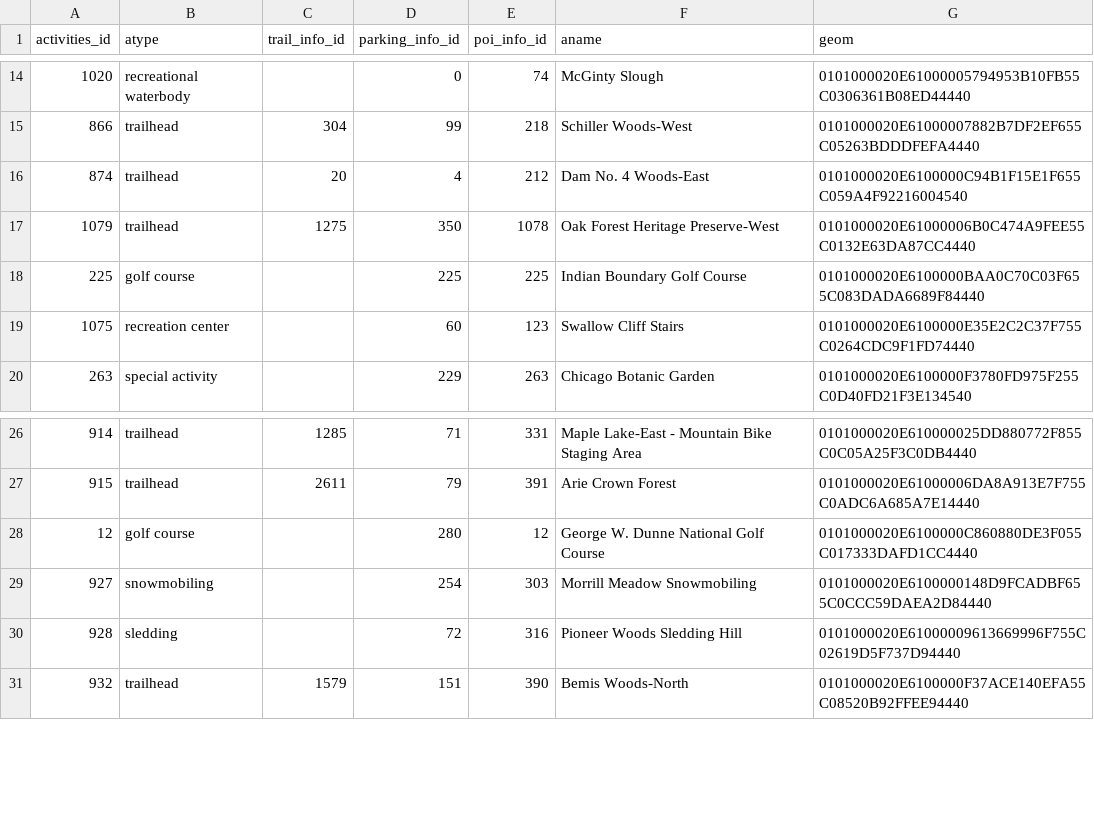
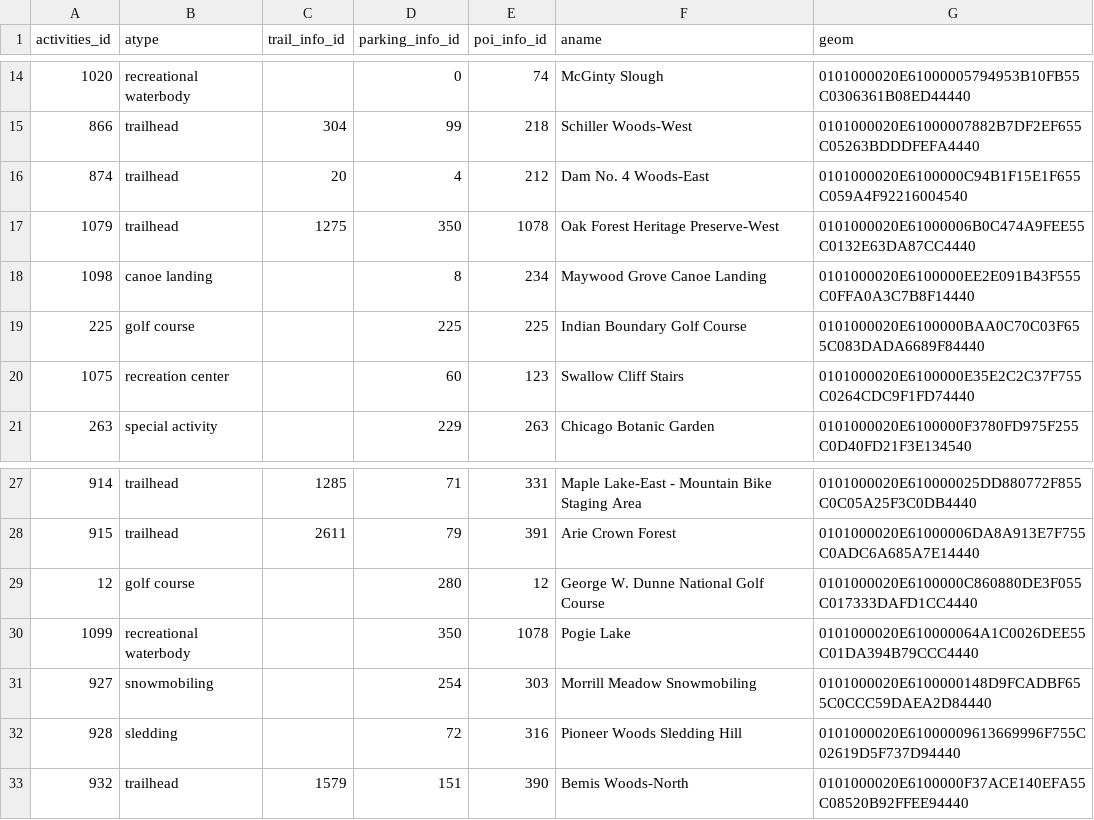
Before and after one commit to fpdcc/webmap_data_updates, a CSV file: map data/activities.csv, drawn as a sheet; only a part is shown, gaps mark what is left out; the diff names each change by its address in the sheet, - before the commit and + after, or states it on an @@ line.

```diff
--- a/map data/activities.csv
+++ b/map data/activities.csv
+row 18: 1098 | canoe landing |  | 8 | 234 | Maywood Grove Canoe Landing | 0101000020E6100000EE2E091B43F555C0FFA0A3C7B8F14440
+row 30: 1099 | recreational waterbody |  | 350 | 1078 | Pogie Lake | 0101000020E610000064A1C0026DEE55C01DA394B79CCC4440
```
Also changed, not shown: map data/parking_entrance.csv, map data/picnicgroves.csv, 9 other files.
